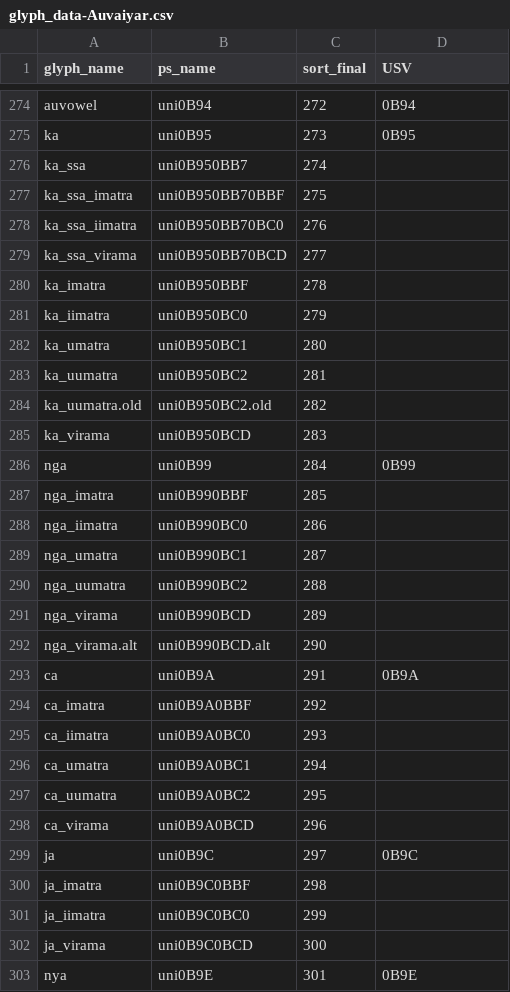
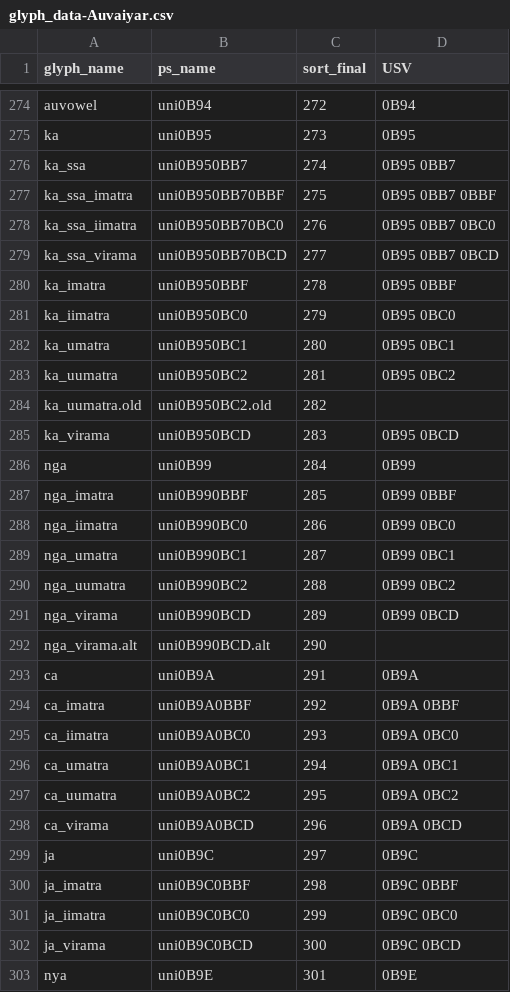
Before and after one commit to nlci/taml-font-thiruvalluvar, a CSV file: source/glyph_data-Auvaiyar.csv, drawn as a sheet; only a part is shown, gaps mark what is left out; the diff covers the shown part only.

```diff
--- a/source/glyph_data-Auvaiyar.csv
+++ b/source/glyph_data-Auvaiyar.csv
@@ -275,29 +275,29 @@ auvowel,uni0B94,272,0B94
 ka,uni0B95,273,0B95
-ka_ssa,uni0B950BB7,274,
-ka_ssa_imatra,uni0B950BB70BBF,275,
-ka_ssa_iimatra,uni0B950BB70BC0,276,
-ka_ssa_virama,uni0B950BB70BCD,277,
-ka_imatra,uni0B950BBF,278,
-ka_iimatra,uni0B950BC0,279,
-ka_umatra,uni0B950BC1,280,
-ka_uumatra,uni0B950BC2,281,
+ka_ssa,uni0B950BB7,274,0B95 0BB7
+ka_ssa_imatra,uni0B950BB70BBF,275,0B95 0BB7 0BBF
+ka_ssa_iimatra,uni0B950BB70BC0,276,0B95 0BB7 0BC0
+ka_ssa_virama,uni0B950BB70BCD,277,0B95 0BB7 0BCD
+ka_imatra,uni0B950BBF,278,0B95 0BBF
+ka_iimatra,uni0B950BC0,279,0B95 0BC0
+ka_umatra,uni0B950BC1,280,0B95 0BC1
+ka_uumatra,uni0B950BC2,281,0B95 0BC2
 ka_uumatra.old,uni0B950BC2.old,282,
-ka_virama,uni0B950BCD,283,
+ka_virama,uni0B950BCD,283,0B95 0BCD
 nga,uni0B99,284,0B99
-nga_imatra,uni0B990BBF,285,
-nga_iimatra,uni0B990BC0,286,
-nga_umatra,uni0B990BC1,287,
-nga_uumatra,uni0B990BC2,288,
-nga_virama,uni0B990BCD,289,
+nga_imatra,uni0B990BBF,285,0B99 0BBF
+nga_iimatra,uni0B990BC0,286,0B99 0BC0
+nga_umatra,uni0B990BC1,287,0B99 0BC1
+nga_uumatra,uni0B990BC2,288,0B99 0BC2
+nga_virama,uni0B990BCD,289,0B99 0BCD
 nga_virama.alt,uni0B990BCD.alt,290,
 ca,uni0B9A,291,0B9A
-ca_imatra,uni0B9A0BBF,292,
-ca_iimatra,uni0B9A0BC0,293,
-ca_umatra,uni0B9A0BC1,294,
-ca_uumatra,uni0B9A0BC2,295,
-ca_virama,uni0B9A0BCD,296,
+ca_imatra,uni0B9A0BBF,292,0B9A 0BBF
+ca_iimatra,uni0B9A0BC0,293,0B9A 0BC0
+ca_umatra,uni0B9A0BC1,294,0B9A 0BC1
+ca_uumatra,uni0B9A0BC2,295,0B9A 0BC2
+ca_virama,uni0B9A0BCD,296,0B9A 0BCD
 ja,uni0B9C,297,0B9C
-ja_imatra,uni0B9C0BBF,298,
-ja_iimatra,uni0B9C0BC0,299,
-ja_virama,uni0B9C0BCD,300,
+ja_imatra,uni0B9C0BBF,298,0B9C 0BBF
+ja_iimatra,uni0B9C0BC0,299,0B9C 0BC0
+ja_virama,uni0B9C0BCD,300,0B9C 0BCD
 nya,uni0B9E,301,0B9E
```
Also changed, not shown: 93 edited cells elsewhere in this file, source/glyph_data-ThiruValluvar.csv, source/glyph_data-Vaigai.csv, 2 other files.
